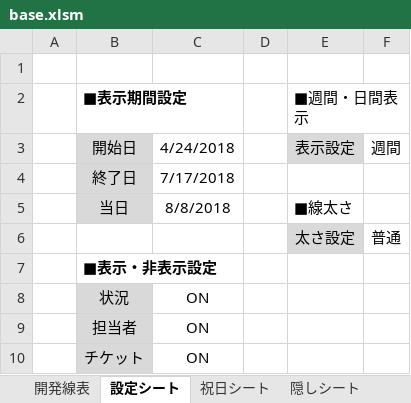
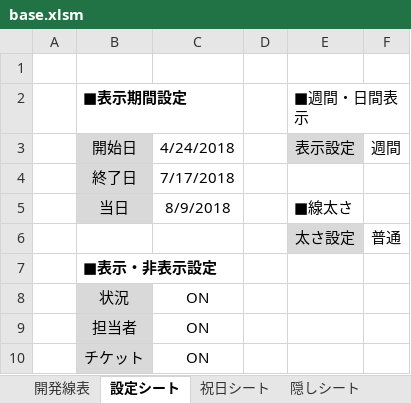
Before and after one commit to eisuke1106/RedmineToExcel, an Excel workbook: RedmineToExcel/Files/base.xlsm, sheet 設定シート, drawn as a sheet; values as stored, in another font and other column widths than the file's, no borders; the diff names each change by its address in the sheet, - before the commit and + after, or states it on an @@ line.

```diff
--- a/RedmineToExcel/Files/base.xlsm (sheet 設定シート)
+++ b/RedmineToExcel/Files/base.xlsm (sheet 設定シート)
-C5: 8/8/2018
+C5: 8/9/2018
```
